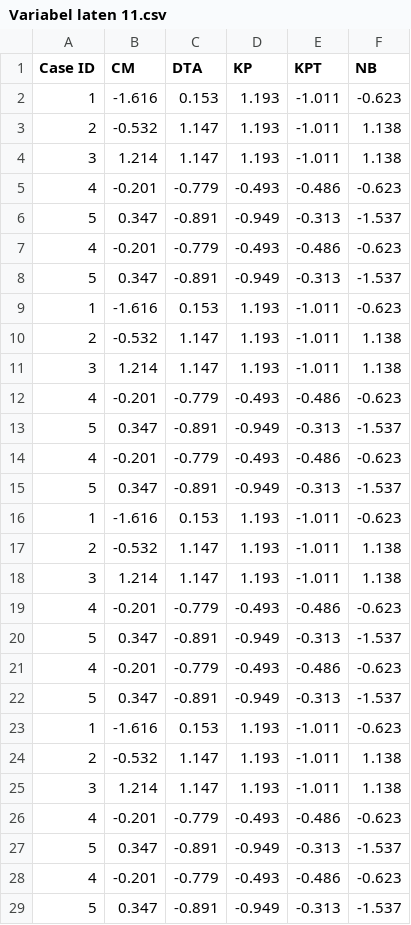
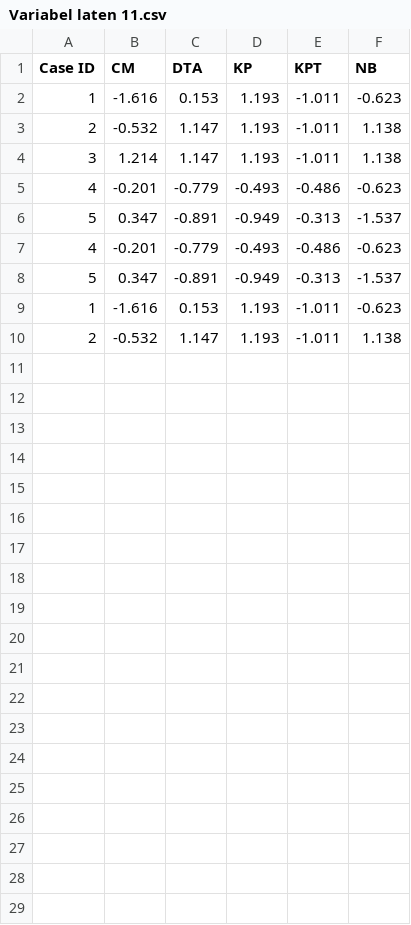
Before and after one commit to widyaanisa/File-TugasAkhir, a CSV file: Variabel laten 11.csv, drawn as a sheet; only a part is shown; the diff covers the shown part only; the diff names each change by its address in the sheet, - before the commit and + after, or states it on an @@ line.

Commit message:
Update Variabel laten 11.csv

```diff
--- a/Variabel laten 11.csv
+++ b/Variabel laten 11.csv
-row 11: 3 | 1.214 | 1.147 | 1.193 | -1.011 | 1.138
-row 12: 4 | -0.201 | -0.779 | -0.493 | -0.486 | -0.623
-row 13: 5 | 0.347 | -0.891 | -0.949 | -0.313 | -1.537
-row 14: 4 | -0.201 | -0.779 | -0.493 | -0.486 | -0.623
-row 15: 5 | 0.347 | -0.891 | -0.949 | -0.313 | -1.537
-row 16: 1 | -1.616 | 0.153 | 1.193 | -1.011 | -0.623
-row 17: 2 | -0.532 | 1.147 | 1.193 | -1.011 | 1.138
-row 18: 3 | 1.214 | 1.147 | 1.193 | -1.011 | 1.138
-row 19: 4 | -0.201 | -0.779 | -0.493 | -0.486 | -0.623
-row 20: 5 | 0.347 | -0.891 | -0.949 | -0.313 | -1.537
-row 21: 4 | -0.201 | -0.779 | -0.493 | -0.486 | -0.623
-row 22: 5 | 0.347 | -0.891 | -0.949 | -0.313 | -1.537
-row 23: 1 | -1.616 | 0.153 | 1.193 | -1.011 | -0.623
-row 24: 2 | -0.532 | 1.147 | 1.193 | -1.011 | 1.138
-row 25: 3 | 1.214 | 1.147 | 1.193 | -1.011 | 1.138
-row 26: 4 | -0.201 | -0.779 | -0.493 | -0.486 | -0.623
-row 27: 5 | 0.347 | -0.891 | -0.949 | -0.313 | -1.537
-row 28: 4 | -0.201 | -0.779 | -0.493 | -0.486 | -0.623
-row 29: 5 | 0.347 | -0.891 | -0.949 | -0.313 | -1.537
```
Also changed, not shown: 14 removed rows elsewhere in this file.
